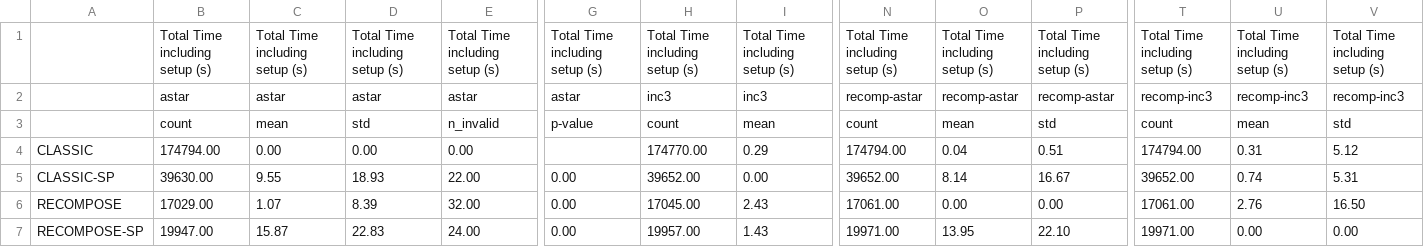
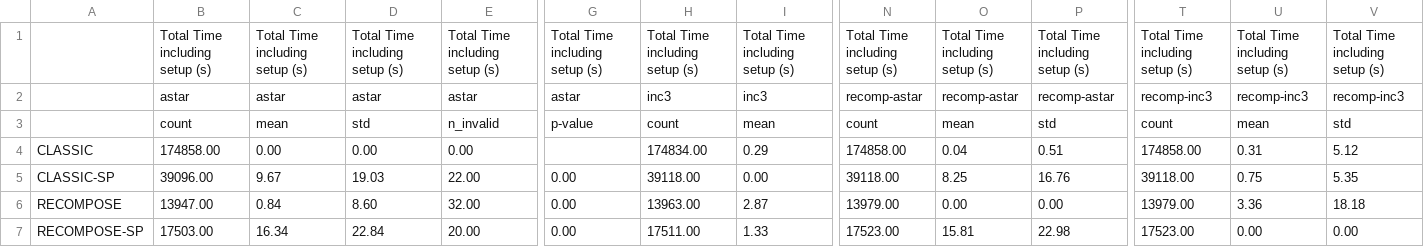
Before and after one commit to jwllee/predicting-alignment-algorithm-performance-using-machine-learning, a CSV file: jupyter/classification/class-diff-1.csv, drawn as a sheet; only a part is shown, gaps mark what is left out; removed rows and columns are numbered as before the commit, all else as after; rows hold the shown columns only; the diff names each change by its address in the sheet, - before the commit and + after, or states it on an @@ line.

```diff
--- a/jupyter/classification/class-diff-1.csv
+++ b/jupyter/classification/class-diff-1.csv
-B4: 174794.00
+B4: 174858.00
-H4: 174770.00
+H4: 174834.00
-N4: 174794.00
+N4: 174858.00
-T4: 174794.00
+T4: 174858.00
-B5: 39630.00
+B5: 39096.00
-C5: 9.55
+C5: 9.67
-D5: 18.93
+D5: 19.03
-H5: 39652.00
+H5: 39118.00
-N5: 39652.00
+N5: 39118.00
-O5: 8.14
+O5: 8.25
-P5: 16.67
+P5: 16.76
-T5: 39652.00
+T5: 39118.00
-U5: 0.74
+U5: 0.75
-V5: 5.31
+V5: 5.35
-row 6: RECOMPOSE | 17029.00 | 1.07 | 8.39 | 32.00 | 0.00 | 17045.00 | 2.43 | 17061.00 | 0.00 | 0.00 | 17061.00 | 2.76 | 16.50
-row 7: RECOMPOSE-SP | 19947.00 | 15.87 | 22.83 | 24.00 | 0.00 | 19957.00 | 1.43 | 19971.00 | 13.95 | 22.10 | 19971.00 | 0.00 | 0.00
+row 6: RECOMPOSE | 13947.00 | 0.84 | 8.60 | 32.00 | 0.00 | 13963.00 | 2.87 | 13979.00 | 0.00 | 0.00 | 13979.00 | 3.36 | 18.18
+row 7: RECOMPOSE-SP | 17503.00 | 16.34 | 22.84 | 20.00 | 0.00 | 17511.00 | 1.33 | 17523.00 | 15.81 | 22.98 | 17523.00 | 0.00 | 0.00
```
Also changed, not shown: jupyter/classification/model-info.csv, 11 other files.
